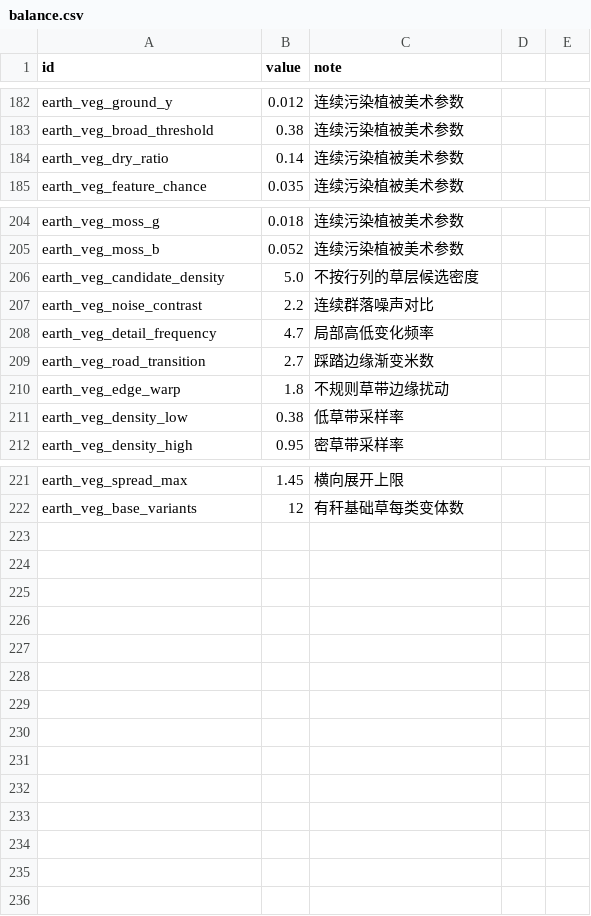
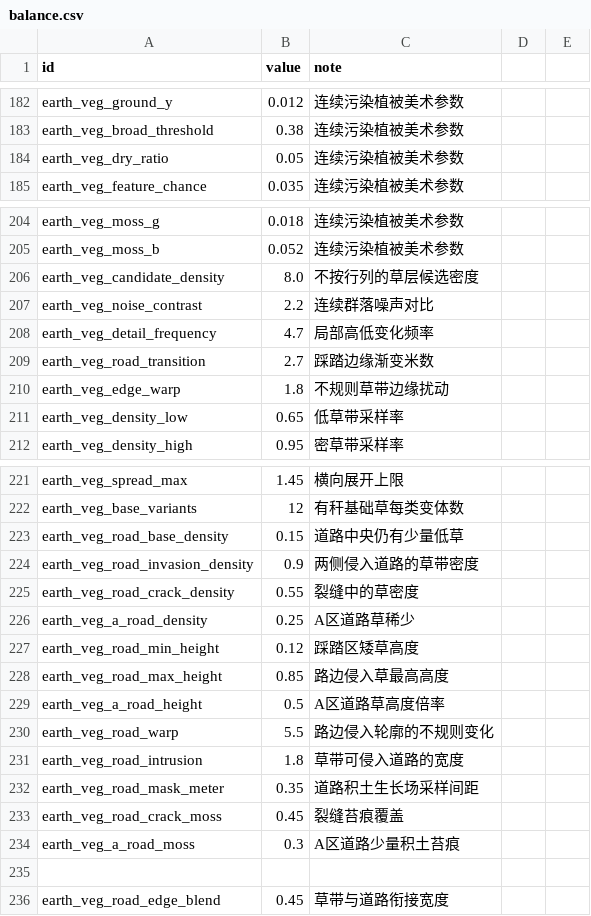
Before and after one commit to yijiuxia/to-you-tomorrow, a CSV file: data/balance.csv, drawn as a sheet; only a part is shown, gaps mark what is left out; the diff covers the shown part only.

```diff
--- a/data/balance.csv
+++ b/data/balance.csv
@@ -183,3 +183,3 @@ earth_veg_ground_y,0.012,连续污染植被美术参数
 earth_veg_broad_threshold,0.38,连续污染植被美术参数
-earth_veg_dry_ratio,0.14,连续污染植被美术参数
+earth_veg_dry_ratio,0.05,连续污染植被美术参数
 earth_veg_feature_chance,0.035,连续污染植被美术参数
@@ -205,3 +205,3 @@ earth_veg_moss_g,0.018,连续污染植被美术参数
 earth_veg_moss_b,0.052,连续污染植被美术参数
-earth_veg_candidate_density,5.0,不按行列的草层候选密度
+earth_veg_candidate_density,8.0,不按行列的草层候选密度
 earth_veg_noise_contrast,2.2,连续群落噪声对比
@@ -210,3 +210,3 @@ earth_veg_road_transition,2.7,踩踏边缘渐变米数
 earth_veg_edge_warp,1.8,不规则草带边缘扰动
-earth_veg_density_low,0.38,低草带采样率
+earth_veg_density_low,0.65,低草带采样率
 earth_veg_density_high,0.95,密草带采样率
@@ -222 +222,15 @@ earth_veg_spread_max,1.45,横向展开上限
 earth_veg_base_variants,12,有秆基础草每类变体数
+earth_veg_road_base_density,0.15,道路中央仍有少量低草
+earth_veg_road_invasion_density,0.9,两侧侵入道路的草带密度
+earth_veg_road_crack_density,0.55,裂缝中的草密度
+earth_veg_a_road_density,0.25,A区道路草稀少
+earth_veg_road_min_height,0.12,踩踏区矮草高度
+earth_veg_road_max_height,0.85,路边侵入草最高高度
+earth_veg_a_road_height,0.5,A区道路草高度倍率
+earth_veg_road_warp,5.5,路边侵入轮廓的不规则变化
+earth_veg_road_intrusion,1.8,草带可侵入道路的宽度
+earth_veg_road_mask_meter,0.35,道路积土生长场采样间距
+earth_veg_road_crack_moss,0.45,裂缝苔痕覆盖
+earth_veg_a_road_moss,0.3,A区道路少量积土苔痕
+
+earth_veg_road_edge_blend,0.45,草带与道路衔接宽度
```
Also changed, not shown: 1 edited cell elsewhere in this file, 53 other files.
